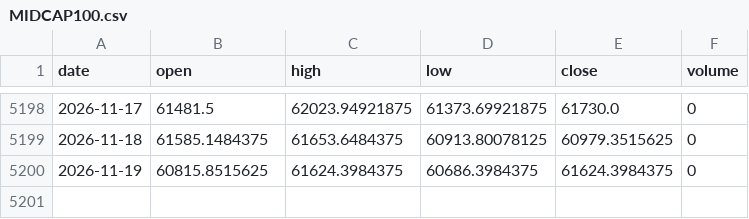
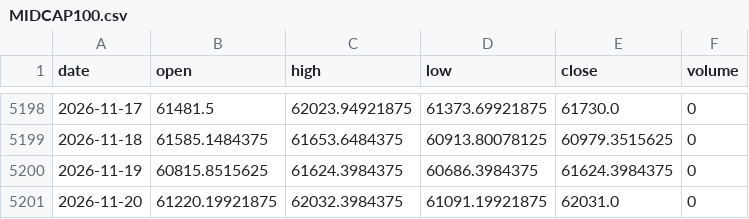
Before and after one commit to akadvisor3-tech/earn-india-market-data, a CSV file: data/indices/MIDCAP100.csv, drawn as a sheet; only a part is shown, gaps mark what is left out.

```diff
--- a/data/indices/MIDCAP100.csv
+++ b/data/indices/MIDCAP100.csv
@@ -5200 +5200,2 @@ date,open,high,low,close,volume
 2026-11-19,60815.8515625,61624.3984375,60686.3984375,61624.3984375,0
+2026-11-20,61220.19921875,62032.3984375,61091.19921875,62031.0,0
```
Also changed, not shown: data/indices/BANKNIFTY.csv, data/indices/FINNIFTY.csv, 2 other files.
